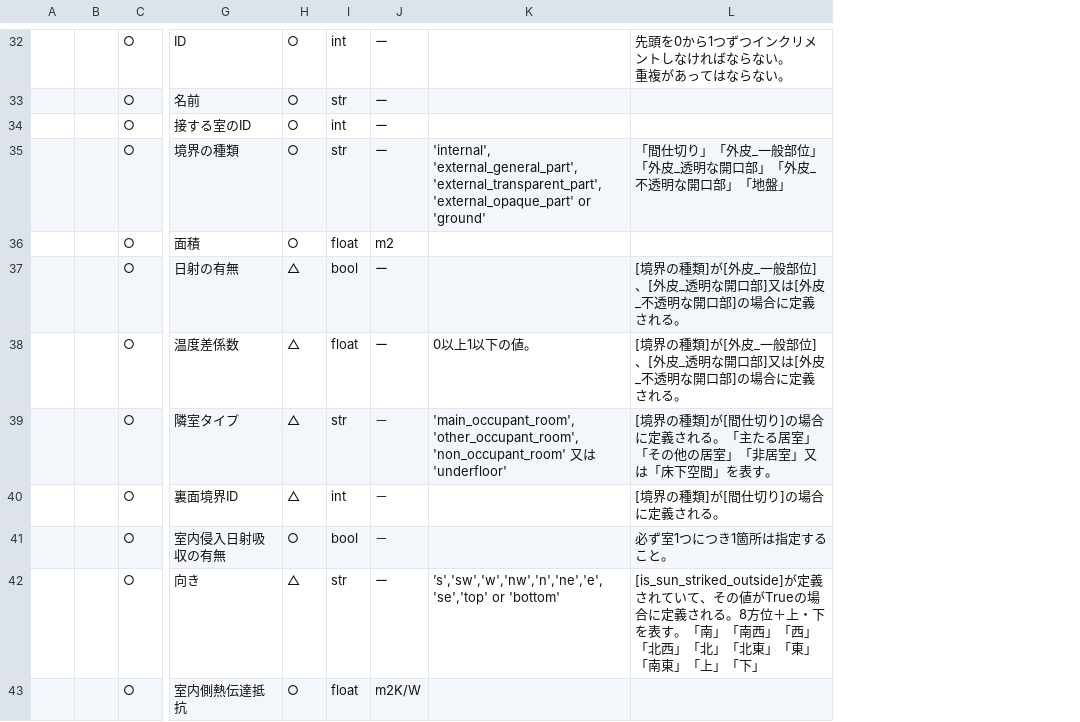
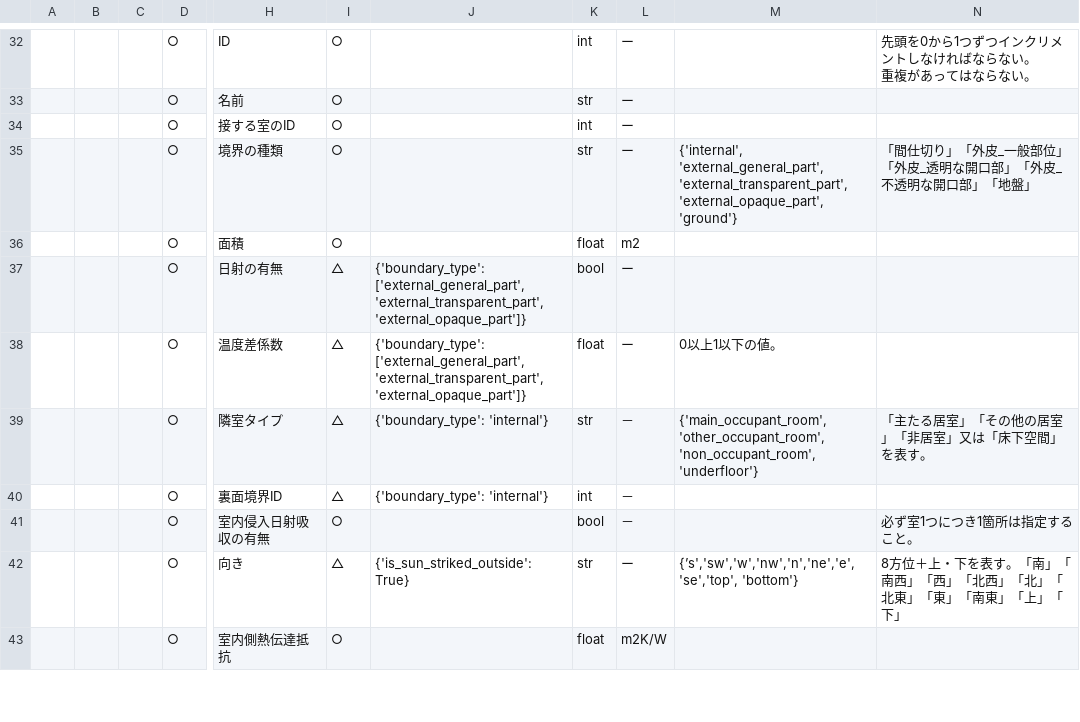
Before and after one commit to BRI-EES-House/heat_load_calc, a CSV file: docs/program_spec/spec_initializer_input.csv, drawn as a sheet; only a part is shown, gaps mark what is left out; addresses are those after the commit; the diff covers the shown part only; the diff names each change by its address in the sheet, - before the commit and + after, or states it on an @@ line.

Commit message:
[update] initializer 仕様書を整理する。

```diff
--- a/docs/program_spec/spec_initializer_input.csv
+++ b/docs/program_spec/spec_initializer_input.csv
+column A, empty
+column J, rows 37-42: {'boundary_type': ['external_general_part', 'external_transparent_part', 'external_opaque_part']} | {'boundary_type': ['external_general_part', 'external_transparent_part', 'external_opaque_part']} | {'boundary_type': 'internal'} | {'boundary_type': 'internal'} |  | {'is_sun_striked_outside': True}
-M35: 'internal', 'external_general_part', 'external_transparent_part', 'external_opaque_part' or 'ground'
+M35: {'internal', 'external_general_part', 'external_transparent_part', 'external_opaque_part', 'ground'}
-N37:N38: [境界の種類]が[外皮_一般部位]、[外皮_透明な開口部]又は[外皮_不透明な開口部]の場合に定義される。
+N37:N38: (empty)
-M39: 'main_occupant_room', 'other_occupant_room', 'non_occupant_room' 又は 'underfloor'
+M39: {'main_occupant_room', 'other_occupant_room', 'non_occupant_room', 'underfloor'}
-N39: [境界の種類]が[間仕切り]の場合に定義される。「主たる居室」「その他の居室」「非居室」又は「床下空間」を表す。
+N39: 「主たる居室」「その他の居室」「非居室」又は「床下空間」を表す。
-N40: [境界の種類]が[間仕切り]の場合に定義される。
+N40: (empty)
-M42: ’s','sw','w','nw','n','ne','e','se','top' or 'bottom'
+M42: {’s','sw','w','nw','n','ne','e','se','top', 'bottom'}
-N42: [is_sun_striked_outside]が定義されていて、その値がTrueの場合に定義される。8方位＋…
+N42: 8方位＋…
```
Also changed, not shown: 34 edited cells elsewhere in this file.
